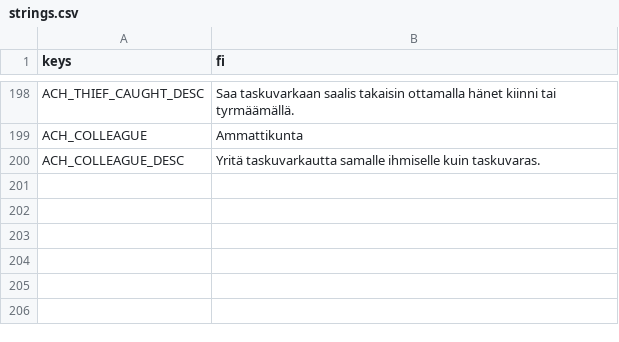
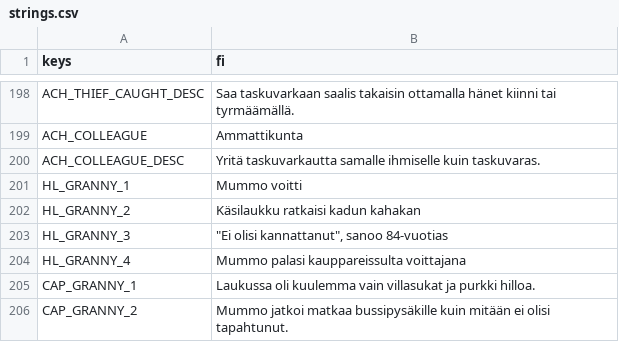
Before and after one commit to Ecculi/GoodMorningMoonshine, a CSV file: localization/strings.csv, drawn as a sheet; only a part is shown, gaps mark what is left out.

```diff
--- a/localization/strings.csv
+++ b/localization/strings.csv
@@ -200 +200,7 @@ ACH_COLLEAGUE,Ammattikunta
 ACH_COLLEAGUE_DESC,Yritä taskuvarkautta samalle ihmiselle kuin taskuvaras.
+HL_GRANNY_1,Mummo voitti
+HL_GRANNY_2,Käsilaukku ratkaisi kadun kahakan
+HL_GRANNY_3,"""Ei olisi kannattanut"", sanoo 84-vuotias"
+HL_GRANNY_4,Mummo palasi kauppareissulta voittajana
+CAP_GRANNY_1,Laukussa oli kuulemma vain villasukat ja purkki hilloa.
+CAP_GRANNY_2,Mummo jatkoi matkaa bussipysäkille kuin mitään ei olisi tapahtunut.
```
Also changed, not shown: 3 other files.
